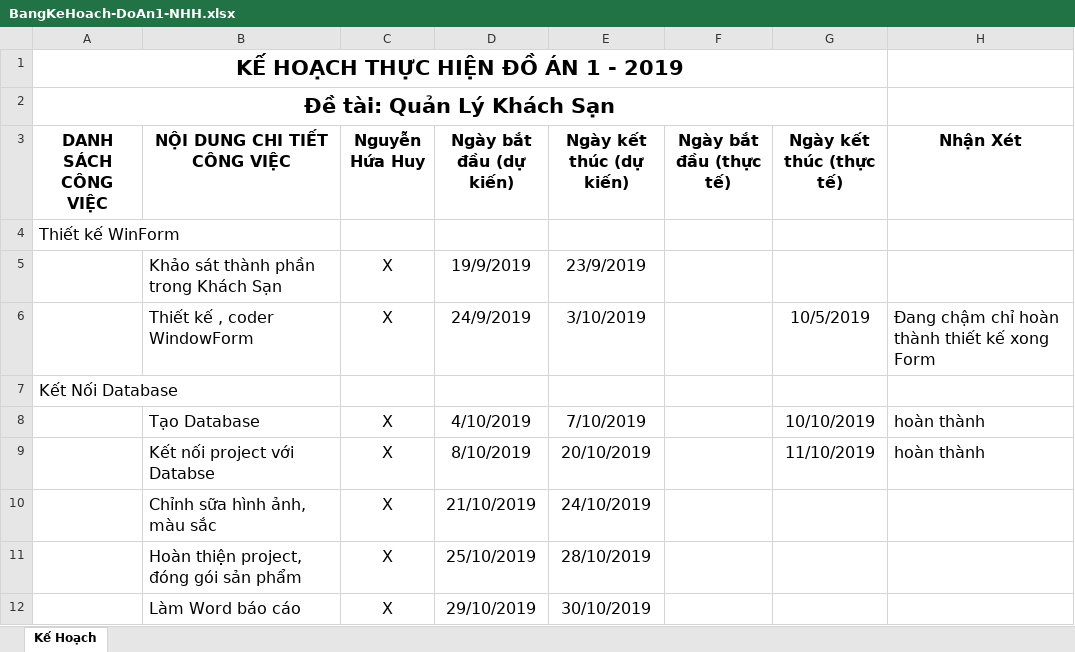
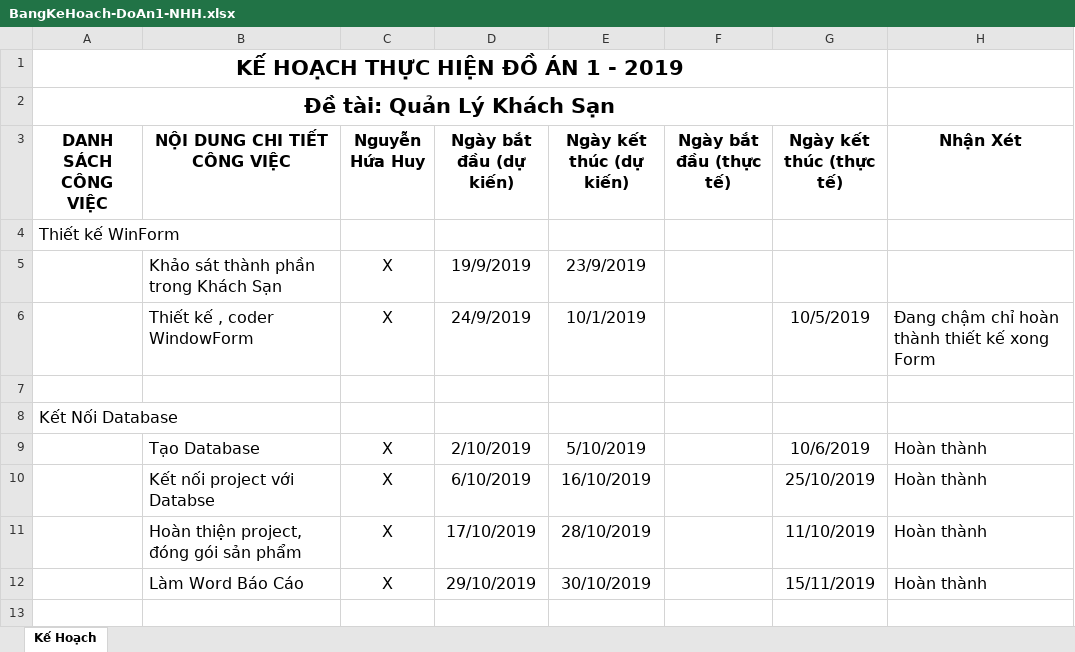
Before and after one commit to nguyenhuahuy24/doan1, an Excel workbook: BangKeHoach-DoAn1-NHH.xlsx, sheet Kế Hoạch, drawn as a sheet; values as stored, in another font and other column widths than the file's, no borders; removed rows and columns are numbered as before the commit, all else as after; the diff names each change by its address in the sheet, - before the commit and + after, or states it on an @@ line.

Commit message:
Add files via upload

```diff
--- a/BangKeHoach-DoAn1-NHH.xlsx (sheet Kế Hoạch)
+++ b/BangKeHoach-DoAn1-NHH.xlsx (sheet Kế Hoạch)
-E6 (Ngày kết thúc (dự kiến)): 3/10/2019
+E6 (Ngày kết thúc (dự kiến)): 10/1/2019
+row 7: (empty)
-D9 (Ngày bắt đầu (dự kiến)): 4/10/2019
+D9 (Ngày bắt đầu (dự kiến)): 2/10/2019
-E9 (Ngày kết thúc (dự kiến)): 7/10/2019
+E9 (Ngày kết thúc (dự kiến)): 5/10/2019
-G9 (Ngày kết thúc (thực tế)): 10/10/2019
+G9 (Ngày kết thúc (thực tế)): 10/6/2019
-H9:H10 (Nhận Xét): hoàn thành
+H9:H10 (Nhận Xét): Hoàn thành
-D10 (Ngày bắt đầu (dự kiến)): 8/10/2019
+D10 (Ngày bắt đầu (dự kiến)): 6/10/2019
-E10 (Ngày kết thúc (dự kiến)): 20/10/2019
+E10 (Ngày kết thúc (dự kiến)): 16/10/2019
-G10 (Ngày kết thúc (thực tế)): 11/10/2019
+G10 (Ngày kết thúc (thực tế)): 25/10/2019
-row 10:  | Chỉnh sữa hình ảnh, màu sắc | X | 21/10/2019 | 24/10/2019
-D11 (Ngày bắt đầu (dự kiến)): 25/10/2019
+D11 (Ngày bắt đầu (dự kiến)): 17/10/2019
-G11 (Ngày kết thúc (thực tế)): (empty)
+G11 (Ngày kết thúc (thực tế)): 11/10/2019
-H11:H12 (Nhận Xét): (empty)
+H11:H12 (Nhận Xét): Hoàn thành
-B12 (NỘI DUNG CHI TIẾT CÔNG VIỆC): Làm Word báo cáo
+B12 (NỘI DUNG CHI TIẾT CÔNG VIỆC): Làm Word Báo Cáo
-G12 (Ngày kết thúc (thực tế)): (empty)
+G12 (Ngày kết thúc (thực tế)): 15/11/2019
```
